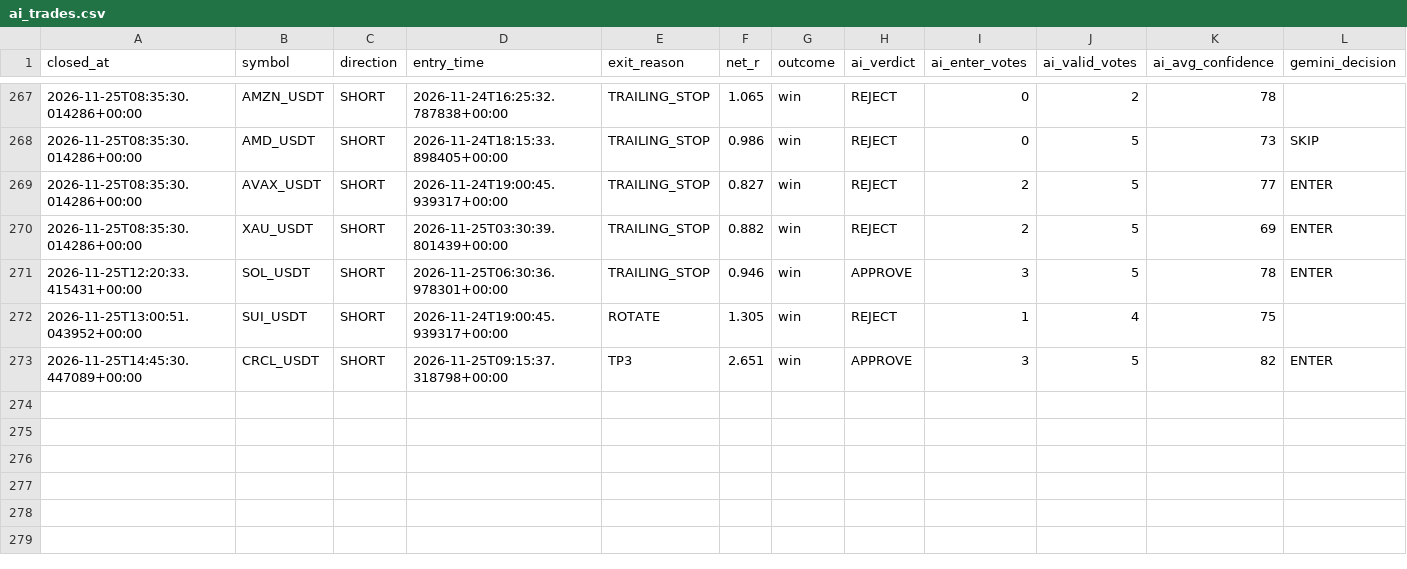
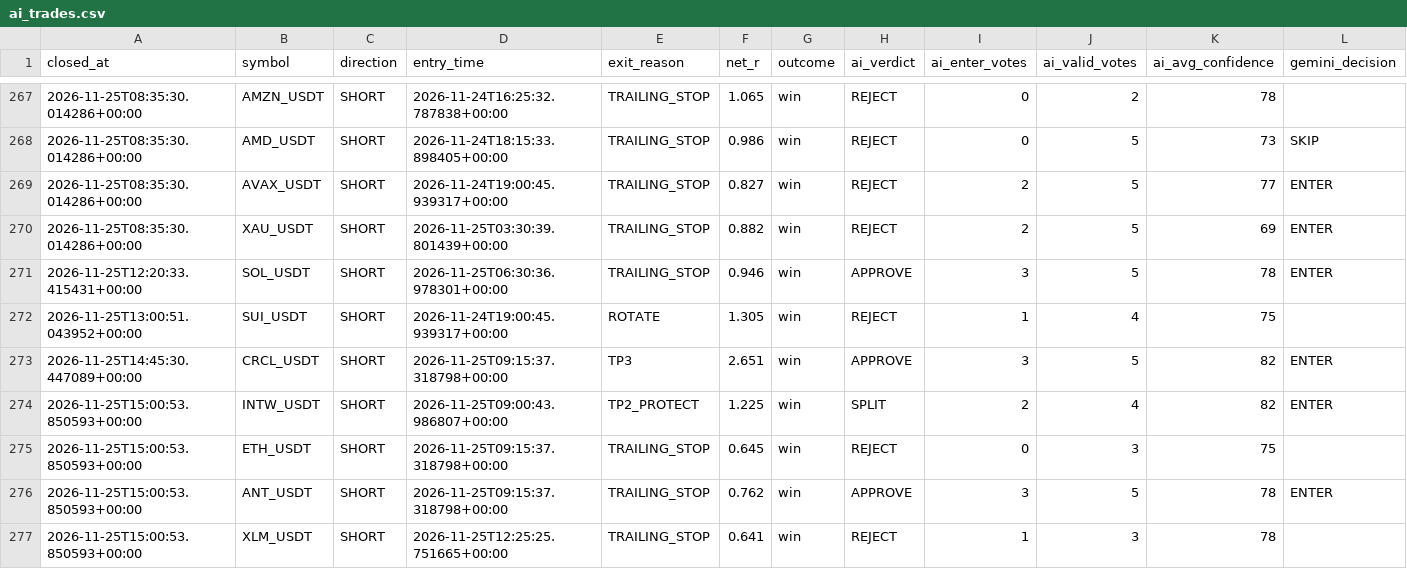
Before and after one commit to wjdtks255-lgtm/Gateio_signal, a CSV file: ai_trades.csv, drawn as a sheet; only a part is shown, gaps mark what is left out; rows hold the shown columns only; the diff names each change by its address in the sheet, - before the commit and + after, or states it on an @@ line.

```diff
--- a/ai_trades.csv
+++ b/ai_trades.csv
+row 274: 2026-11-25T15:00:53.850593+00:00 | INTW_USDT | SHORT | 2026-11-25T09:00:43.986807+00:00 | TP2_PROTECT | 1.225 | win | SPLIT | 2 | 4 | 82 | ENTER
+row 275: 2026-11-25T15:00:53.850593+00:00 | ETH_USDT | SHORT | 2026-11-25T09:15:37.318798+00:00 | TRAILING_STOP | 0.645 | win | REJECT | 0 | 3 | 75
+row 276: 2026-11-25T15:00:53.850593+00:00 | ANT_USDT | SHORT | 2026-11-25T09:15:37.318798+00:00 | TRAILING_STOP | 0.762 | win | APPROVE | 3 | 5 | 78 | ENTER
+row 277: 2026-11-25T15:00:53.850593+00:00 | XLM_USDT | SHORT | 2026-11-25T12:25:25.751665+00:00 | TRAILING_STOP | 0.641 | win | REJECT | 1 | 3 | 78
```
Also changed, not shown: trades.csv, trades_audit.csv, 1 other file.
